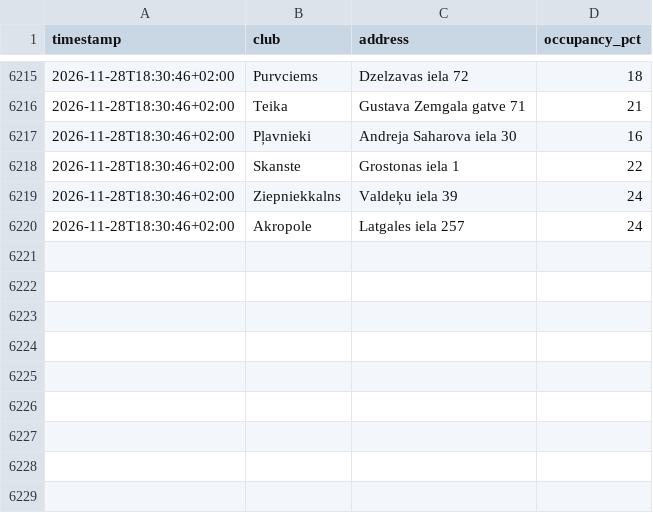
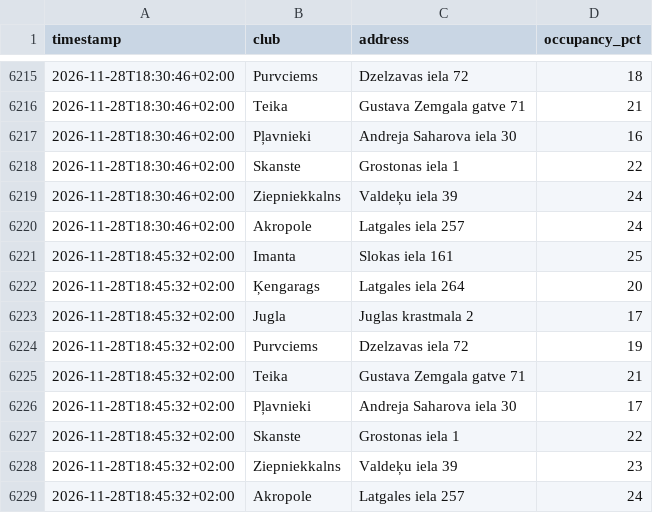
Before and after one commit to s-krugolet/LemonGymOccupansyCheck, a CSV file: data/occupancy.csv, drawn as a sheet; only a part is shown, gaps mark what is left out; the diff names each change by its address in the sheet, - before the commit and + after, or states it on an @@ line.

Commit message:
data: 2026-11-28T16:45:32Z

```diff
--- a/data/occupancy.csv
+++ b/data/occupancy.csv
+row 6221: 2026-11-28T18:45:32+02:00 | Imanta | Slokas iela 161 | 25
+row 6222: 2026-11-28T18:45:32+02:00 | Ķengarags | Latgales iela 264 | 20
+row 6223: 2026-11-28T18:45:32+02:00 | Jugla | Juglas krastmala 2 | 17
+row 6224: 2026-11-28T18:45:32+02:00 | Purvciems | Dzelzavas iela 72 | 19
+row 6225: 2026-11-28T18:45:32+02:00 | Teika | Gustava Zemgala gatve 71 | 21
+row 6226: 2026-11-28T18:45:32+02:00 | Pļavnieki | Andreja Saharova iela 30 | 17
+row 6227: 2026-11-28T18:45:32+02:00 | Skanste | Grostonas iela 1 | 22
+row 6228: 2026-11-28T18:45:32+02:00 | Ziepniekkalns | Valdeķu iela 39 | 23
+row 6229: 2026-11-28T18:45:32+02:00 | Akropole | Latgales iela 257 | 24
```
